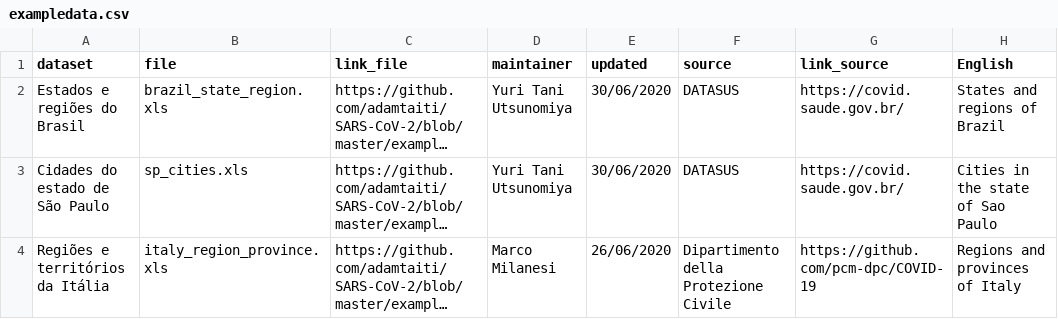
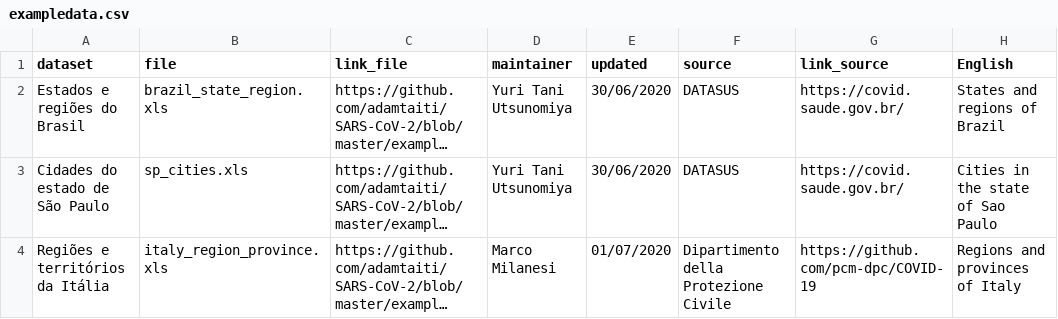
Before and after one commit to adamtaiti/SARS-CoV-2, a CSV file: example_data/exampledata.csv, drawn as a sheet; only a part is shown; long unchanged cells end in …; the diff names each change by its address in the sheet, - before the commit and + after, or states it on an @@ line.

Commit message:
Update: data from Italy

```diff
--- a/example_data/exampledata.csv
+++ b/example_data/exampledata.csv
-E4 (updated): 26/06/2020
+E4 (updated): 01/07/2020
```
Also changed, not shown: 1 other file.
